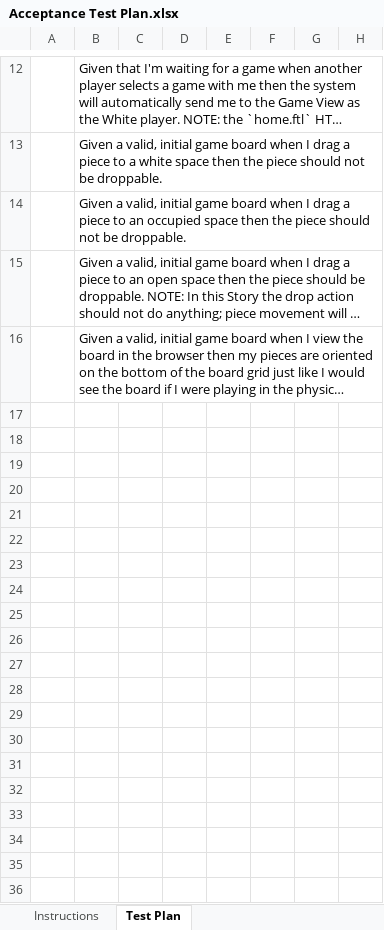
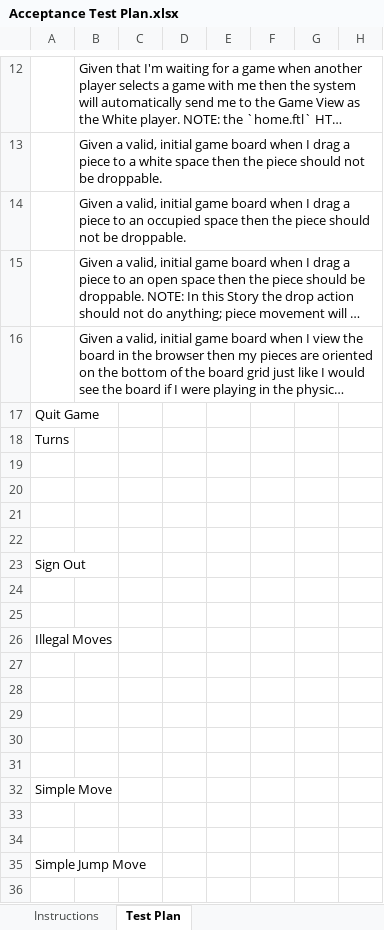
Before and after one commit to quynhnnduong/Multi-User-Checkers-Game, an Excel workbook: etc/Acceptance Test Plan.xlsx, sheet Test Plan, drawn as a sheet; only a part is shown, gaps mark what is left out; long unchanged cells end in …; values as stored, in another font and other column widths than the file's, no borders; conditional formats not drawn; the diff covers the shown part only; the diff names each change by its address in the sheet, - before the commit and + after, or states it on an @@ line.

Commit message:
added the titles of the stories yet to be tested to the Acceptance test plan

```diff
--- a/etc/Acceptance Test Plan.xlsx (sheet Test Plan)
+++ b/etc/Acceptance Test Plan.xlsx (sheet Test Plan)
+row 17: Quit Game
+row 18: Turns
+row 19: (empty)
+row 20: (empty)
+row 21: (empty)
+row 22: (empty)
+row 23: Sign Out
+row 24: (empty)
+row 25: (empty)
+row 26: Illegal Moves
+row 27: (empty)
+row 28: (empty)
+row 29: (empty)
+row 30: (empty)
+row 31: (empty)
+row 32: Simple Move
+row 33: (empty)
+row 34: (empty)
+row 35: Simple Jump Move
+row 36: (empty)
```
Also changed, not shown: 19 added rows elsewhere in this sheet.
